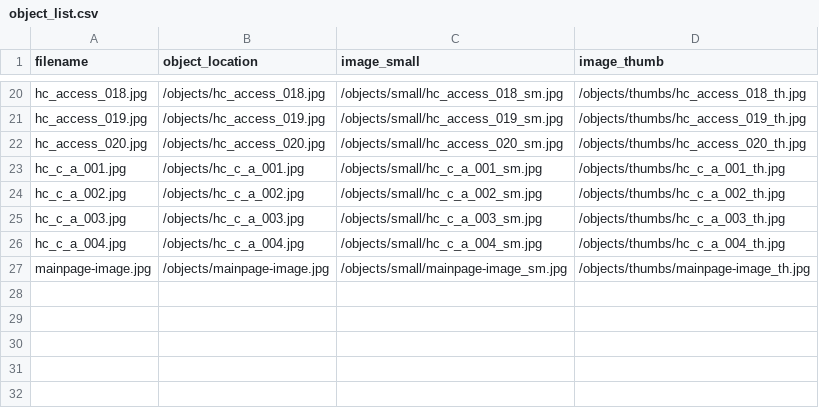
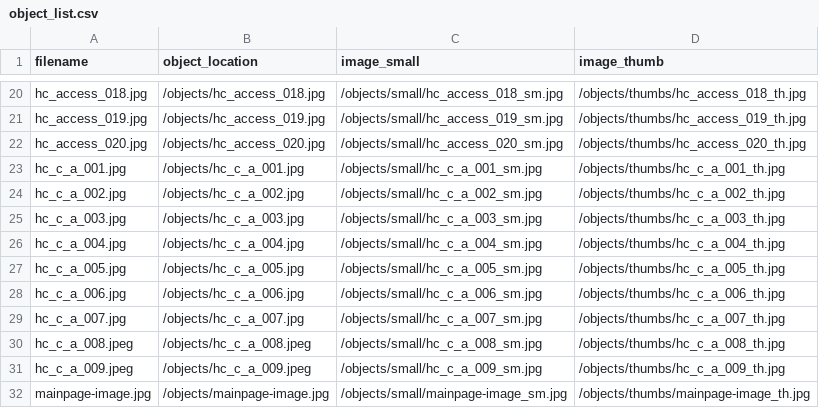
Before and after one commit to sdulicny/heroic-comedy-csv, a CSV file: objects/object_list.csv, drawn as a sheet; only a part is shown, gaps mark what is left out.

```diff
--- a/objects/object_list.csv
+++ b/objects/object_list.csv
@@ -26,2 +26,7 @@ hc_c_a_003.jpg,/objects/hc_c_a_003.jpg,/objects/small/hc_c_a_003_sm.jpg,/objects
 hc_c_a_004.jpg,/objects/hc_c_a_004.jpg,/objects/small/hc_c_a_004_sm.jpg,/objects/thumbs/hc_c_a_004_th.jpg
+hc_c_a_005.jpg,/objects/hc_c_a_005.jpg,/objects/small/hc_c_a_005_sm.jpg,/objects/thumbs/hc_c_a_005_th.jpg
+hc_c_a_006.jpg,/objects/hc_c_a_006.jpg,/objects/small/hc_c_a_006_sm.jpg,/objects/thumbs/hc_c_a_006_th.jpg
+hc_c_a_007.jpg,/objects/hc_c_a_007.jpg,/objects/small/hc_c_a_007_sm.jpg,/objects/thumbs/hc_c_a_007_th.jpg
+hc_c_a_008.jpeg,/objects/hc_c_a_008.jpeg,/objects/small/hc_c_a_008_sm.jpg,/objects/thumbs/hc_c_a_008_th.jpg
+hc_c_a_009.jpeg,/objects/hc_c_a_009.jpeg,/objects/small/hc_c_a_009_sm.jpg,/objects/thumbs/hc_c_a_009_th.jpg
 mainpage-image.jpg,/objects/mainpage-image.jpg,/objects/small/mainpage-image_sm.jpg,/objects/thumbs/mainpage-image_th.jpg
```
Also changed, not shown: _data/final_heroic_comedy_metadata.csv, 11 other files.
